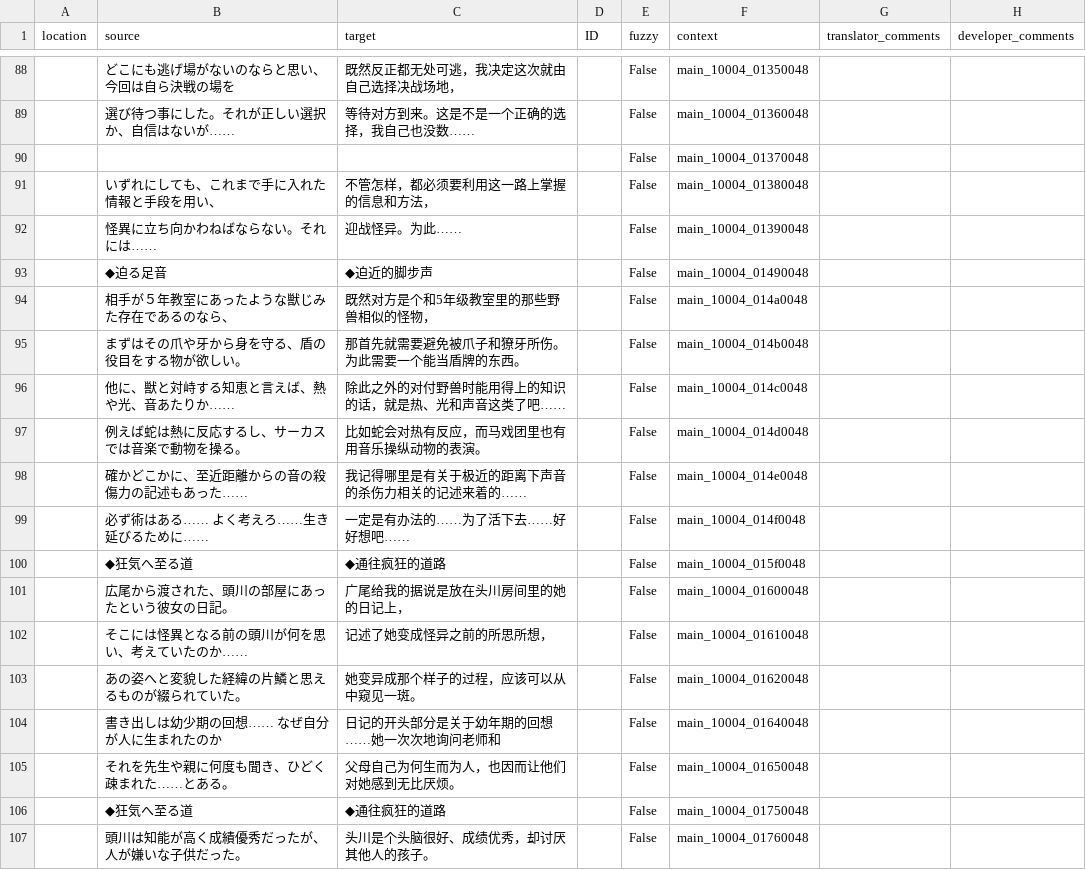
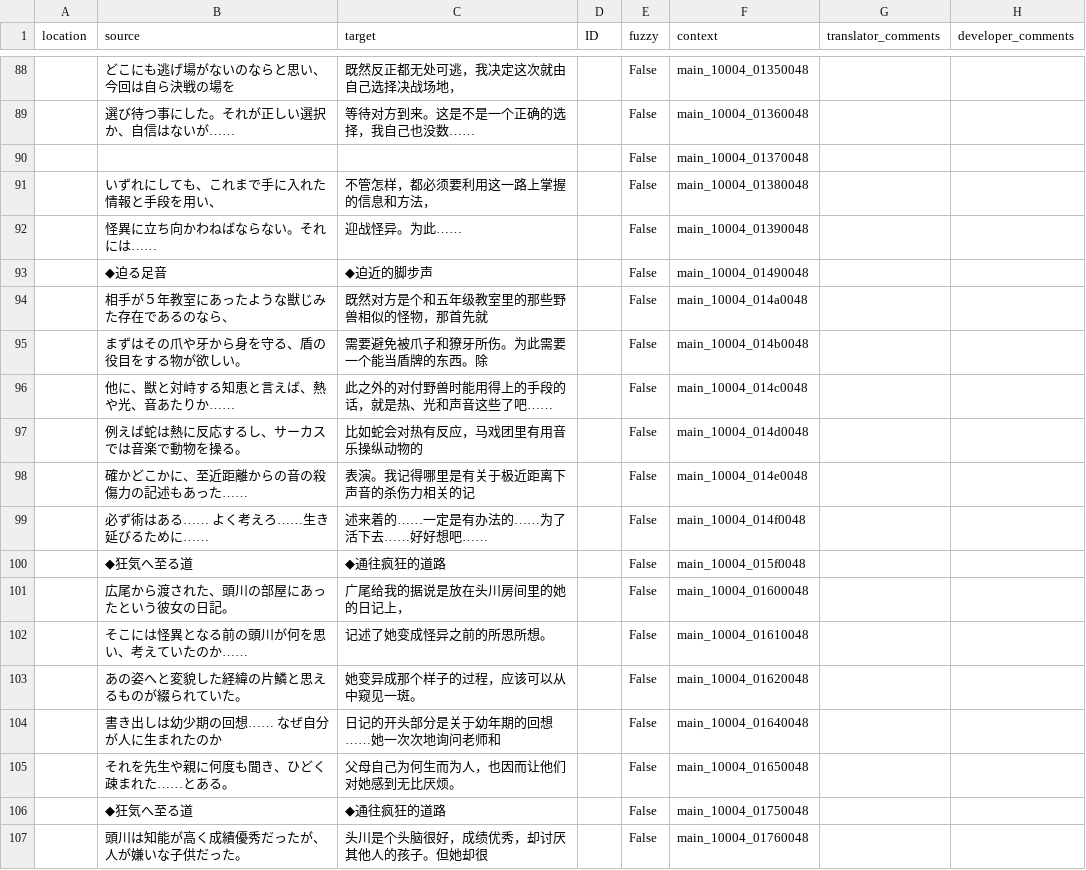
Before and after one commit to 999maip/shiin_test, a CSV file: text/chapter4_cn.csv, drawn as a sheet; only a part is shown, gaps mark what is left out; the diff covers the shown part only.

```diff
--- a/text/chapter4_cn.csv
+++ b/text/chapter4_cn.csv
@@ -93,11 +93,11 @@
 "","◆迫る足音","◆迫近的脚步声","","False","main_10004_01490048","",""
-"","相手が５年教室にあったような獣じみた存在であるのなら、","既然对方是个和5年级教室里的那些野兽相似的怪物，","","False","main_10004_014a0048","",""
-"","まずはその爪や牙から身を守る、盾の役目をする物が欲しい。","那首先就需要避免被爪子和獠牙所伤。为此需要一个能当盾牌的东西。","","False","main_10004_014b0048","",""
-"","他に、獣と対峙する知恵と言えば、熱や光、音あたりか……","除此之外的对付野兽时能用得上的知识的话，就是热、光和声音这类了吧……","","False","main_10004_014c0048","",""
-"","例えば蛇は熱に反応するし、サーカスでは音楽で動物を操る。","比如蛇会对热有反应，而马戏团里也有用音乐操纵动物的表演。","","False","main_10004_014d0048","",""
-"","確かどこかに、至近距離からの音の殺傷力の記述もあった……","我记得哪里是有关于极近的距离下声音的杀伤力相关的记述来着的……","","False","main_10004_014e0048","",""
-"","必ず術はある……　よく考えろ……生き延びるために……","一定是有办法的……为了活下去……好好想吧……","","False","main_10004_014f0048","",""
+"","相手が５年教室にあったような獣じみた存在であるのなら、","既然对方是个和五年级教室里的那些野兽相似的怪物，那首先就","","False","main_10004_014a0048","",""
+"","まずはその爪や牙から身を守る、盾の役目をする物が欲しい。","需要避免被爪子和獠牙所伤。为此需要一个能当盾牌的东西。除","","False","main_10004_014b0048","",""
+"","他に、獣と対峙する知恵と言えば、熱や光、音あたりか……","此之外的对付野兽时能用得上的手段的话，就是热、光和声音这些了吧……","","False","main_10004_014c0048","",""
+"","例えば蛇は熱に反応するし、サーカスでは音楽で動物を操る。","比如蛇会对热有反应，马戏团里有用音乐操纵动物的","","False","main_10004_014d0048","",""
+"","確かどこかに、至近距離からの音の殺傷力の記述もあった……","表演。我记得哪里是有关于极近距离下声音的杀伤力相关的记","","False","main_10004_014e0048","",""
+"","必ず術はある……　よく考えろ……生き延びるために……","述来着的……一定是有办法的……为了活下去……好好想吧……","","False","main_10004_014f0048","",""
 "","◆狂気へ至る道","◆通往疯狂的道路","","False","main_10004_015f0048","",""
 "","広尾から渡された、頭川の部屋にあったという彼女の日記。","广尾给我的据说是放在头川房间里的她的日记上，","","False","main_10004_01600048","",""
-"","そこには怪異となる前の頭川が何を思い、考えていたのか……","记述了她变成怪异之前的所思所想，","","False","main_10004_01610048","",""
+"","そこには怪異となる前の頭川が何を思い、考えていたのか……","记述了她变成怪异之前的所思所想。","","False","main_10004_01610048","",""
 "","あの姿へと変貌した経緯の片鱗と思えるものが綴られていた。","她变异成那个样子的过程，应该可以从中窥见一斑。","","False","main_10004_01620048","",""
@@ -106,2 +106,2 @@
 "","◆狂気へ至る道","◆通往疯狂的道路","","False","main_10004_01750048","",""
-"","頭川は知能が高く成績優秀だったが、人が嫌いな子供だった。","头川是个头脑很好、成绩优秀，却讨厌其他人的孩子。","","False","main_10004_01760048","",""
+"","頭川は知能が高く成績優秀だったが、人が嫌いな子供だった。","头川是个头脑很好，成绩优秀，却讨厌其他人的孩子。但她却很","","False","main_10004_01760048","",""
```
Also changed, not shown: 150 edited cells elsewhere in this file, text/battle_cn.csv, text/chapter1_cn.csv, 7 other files.
